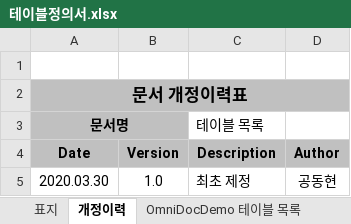
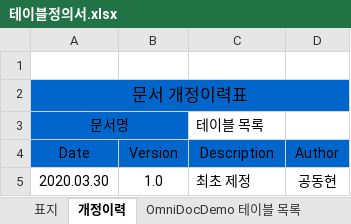
Before and after one commit to maetdori/Flyhigh_PrivateInformation, an Excel workbook: 테이블정의서.xlsx, sheet 개정이력, drawn as a sheet; values as stored, in another font and other column widths than the file's, no borders; the diff names each change by its address in the sheet, - before the commit and + after, or states it on an @@ line.

```diff
--- a/테이블정의서.xlsx (sheet 개정이력)
+++ b/테이블정의서.xlsx (sheet 개정이력)
-A2:D2 fill: #C0C0C0
+A2:D2 fill: #0066CC
-A2:A3 bold: on
+A2:A3 bold: off
-A3:B3 fill: #C0C0C0
+A3:B3 fill: #0066CC
@@ A4:D4 fill: #C0C0C0 → #0066CC, bold: on → off @@
```
Also changed, not shown: sheet OmniDocDemo 테이블 목록, sheet 표지, charts or pictures, 14 other files.
